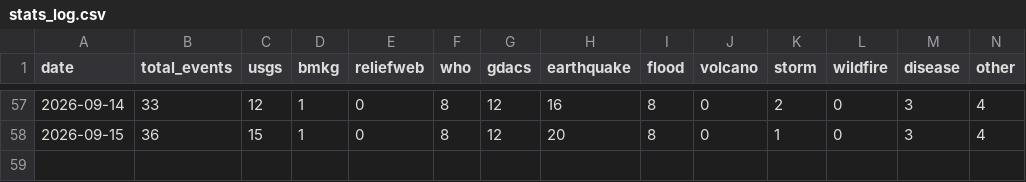
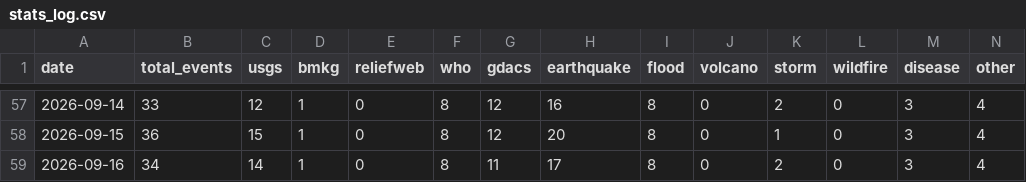
Before and after one commit to duleab/-CrisisLens., a CSV file: data/stats_log.csv, drawn as a sheet; only a part is shown, gaps mark what is left out.

```diff
--- a/data/stats_log.csv
+++ b/data/stats_log.csv
@@ -58 +58,2 @@ date,total_events,usgs,bmkg,reliefweb,who,gdacs,earthquake,flood,volcano,storm,w
 2026-09-15,36,15,1,0,8,12,20,8,0,1,0,3,4
+2026-09-16,34,14,1,0,8,11,17,8,0,2,0,3,4
```
Also changed, not shown: 2 other files.
